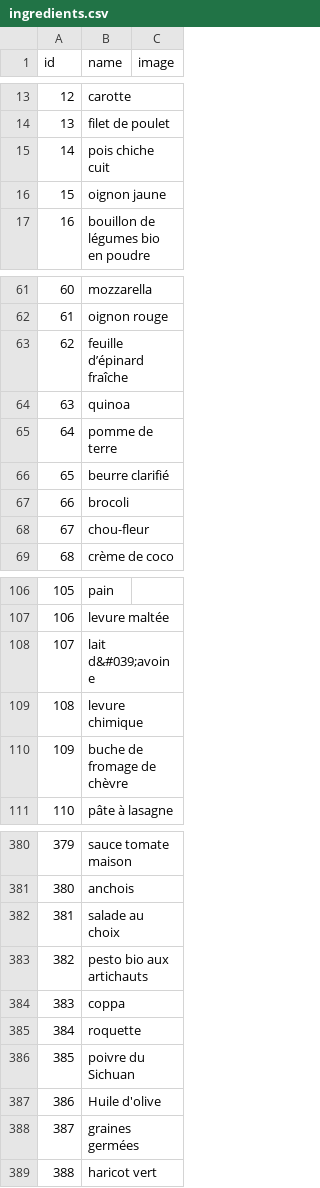
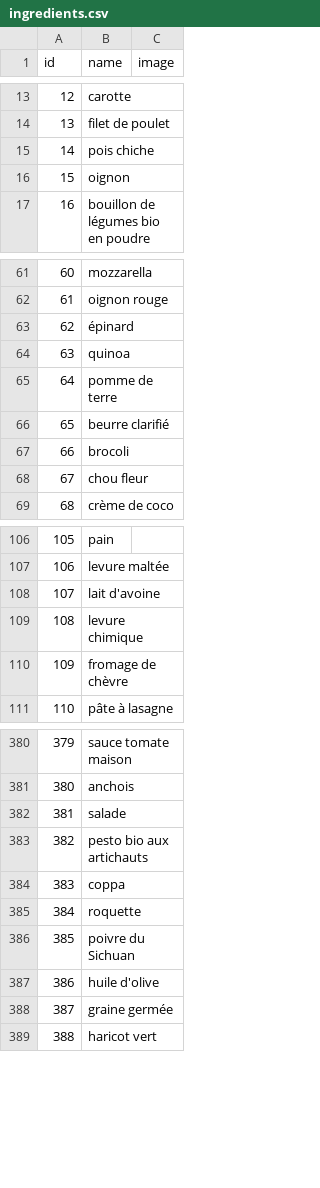
Before and after one commit to chridubois/nutrimood, a CSV file: lib/ingredients.csv, drawn as a sheet; only a part is shown, gaps mark what is left out; the diff covers the shown part only.

```diff
--- a/lib/ingredients.csv
+++ b/lib/ingredients.csv
@@ -14,4 +14,4 @@ id;name;image
 13;filet de poulet
-14;pois chiche cuit
-15;oignon jaune
+14;pois chiche
+15;oignon
 16;bouillon de légumes bio en poudre
@@ -62,3 +62,3 @@ id;name;image
 61;oignon rouge
-62;feuille d’épinard fraîche
+62;épinard
 63;quinoa
@@ -67,3 +67,3 @@ id;name;image
 66;brocoli
-67;chou-fleur
+67;chou fleur
 68;crème de coco
@@ -107,5 +107,5 @@ id;name;image
 106;levure maltée
-107;"lait d&#039;avoine"
+107;lait d'avoine
 108;levure chimique
-109;buche de fromage de chèvre
+109;fromage de chèvre
 110;pâte à lasagne
@@ -381,3 +381,3 @@ id;name;image
 380;anchois
-381;salade au choix
+381;salade
 382;pesto bio aux artichauts
@@ -386,4 +386,4 @@ id;name;image
 385;poivre du Sichuan
-386;Huile d'olive
-387;graines germées
+386;huile d'olive
+387;graine germée
 388;haricot vert
```
Also changed, not shown: 48 edited cells elsewhere in this file, 24 other files.
